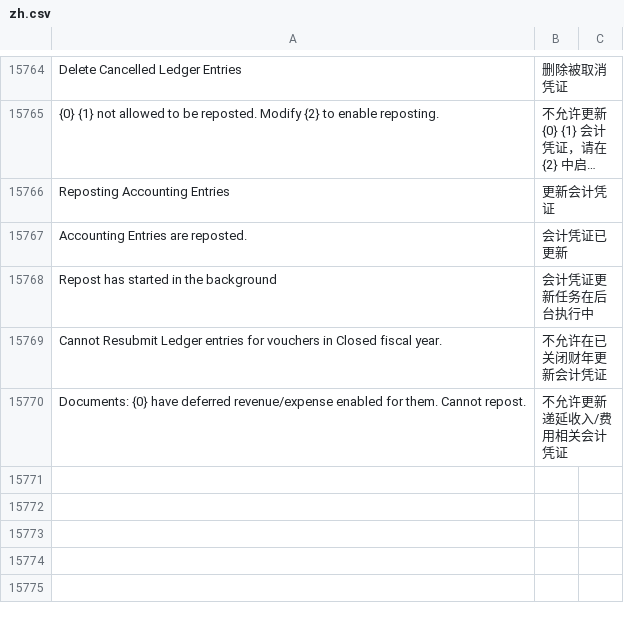
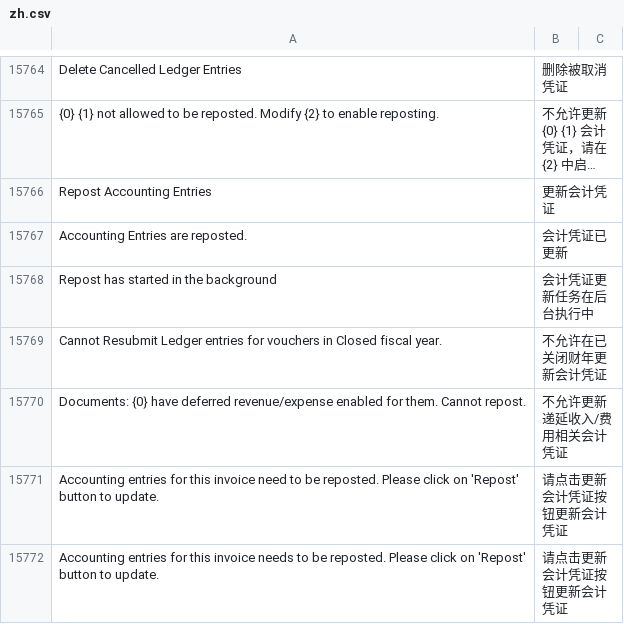
Before and after one commit to z1coyan/erpnext_chinese, a CSV file: erpnext_chinese/translations/zh.csv, drawn as a sheet; only a part is shown, gaps mark what is left out; long unchanged cells end in …; the diff names each change by its address in the sheet, - before the commit and + after, or states it on an @@ line.

Commit message:
更新会计凭证

```diff
--- a/erpnext_chinese/translations/zh.csv
+++ b/erpnext_chinese/translations/zh.csv
-A15766: Reposting Accounting Entries
+A15766: Repost Accounting Entries
+row 15771: Accounting entries for this invoice need to be reposted. Please click on 'Repost' button to update. | 请点击更新会计凭证按钮更新会计凭证
+row 15772: Accounting entries for this invoice needs to be reposted. Please click on 'Repost' button to update. | 请点击更新会计凭证按钮更新会计凭证
```
